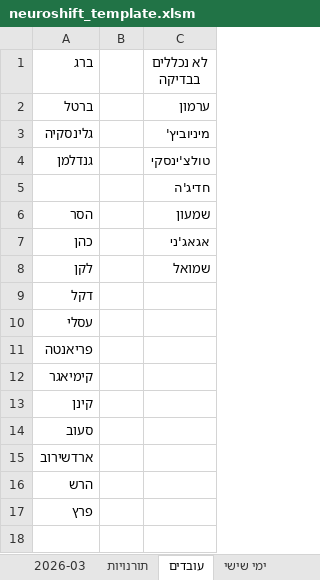
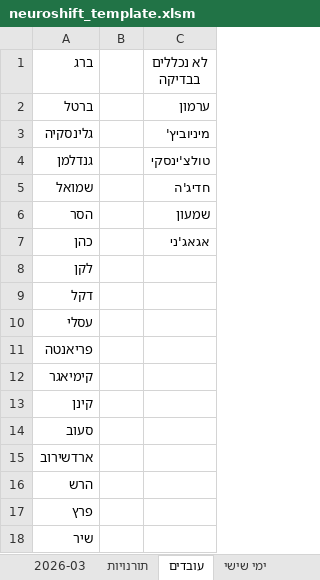
Before and after one commit to shlomish3/neuroshift-py, an Excel workbook: templates/neuroshift_template.xlsm, sheet עובדים, drawn as a sheet; values as stored, in another font and other column widths than the file's, no borders; the diff names each change by its address in the sheet, - before the commit and + after, or states it on an @@ line.

```diff
--- a/templates/neuroshift_template.xlsm (sheet עובדים)
+++ b/templates/neuroshift_template.xlsm (sheet עובדים)
-A5 (ברג): (empty)
+A5 (ברג): שמואל
-C8 (לא נכללים בבדיקה): שמואל
+C8 (לא נכללים בבדיקה): (empty)
+row 18: שיר
```
Also changed, not shown: sheet 2026-03, sheet תורנויות, 10 other files.
